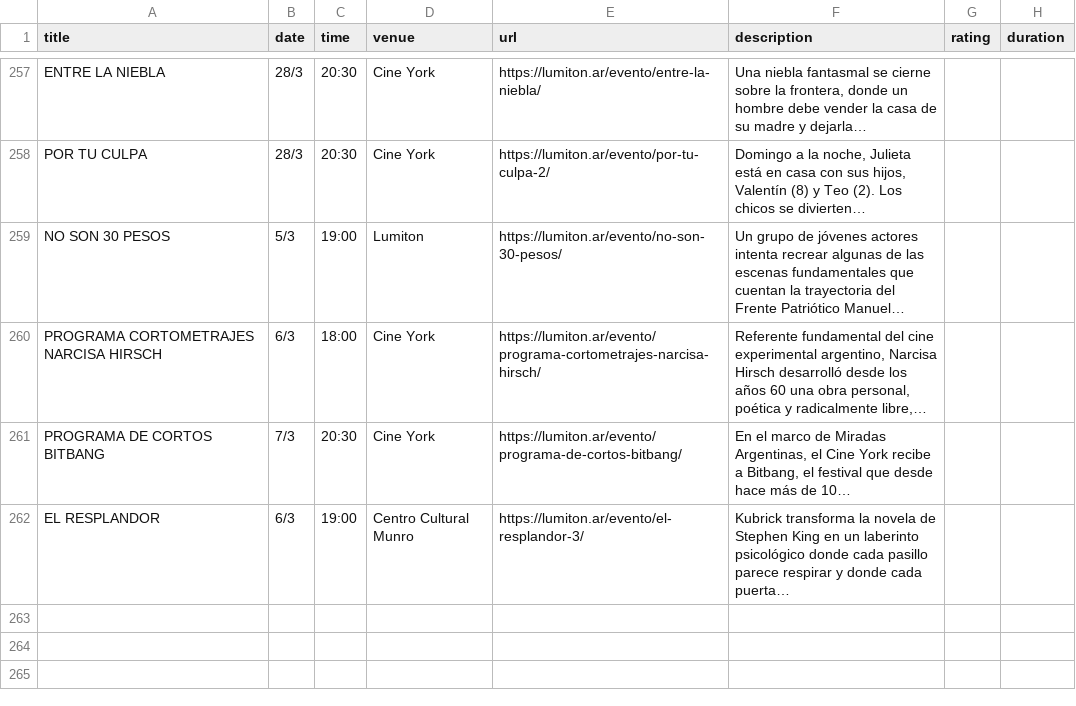
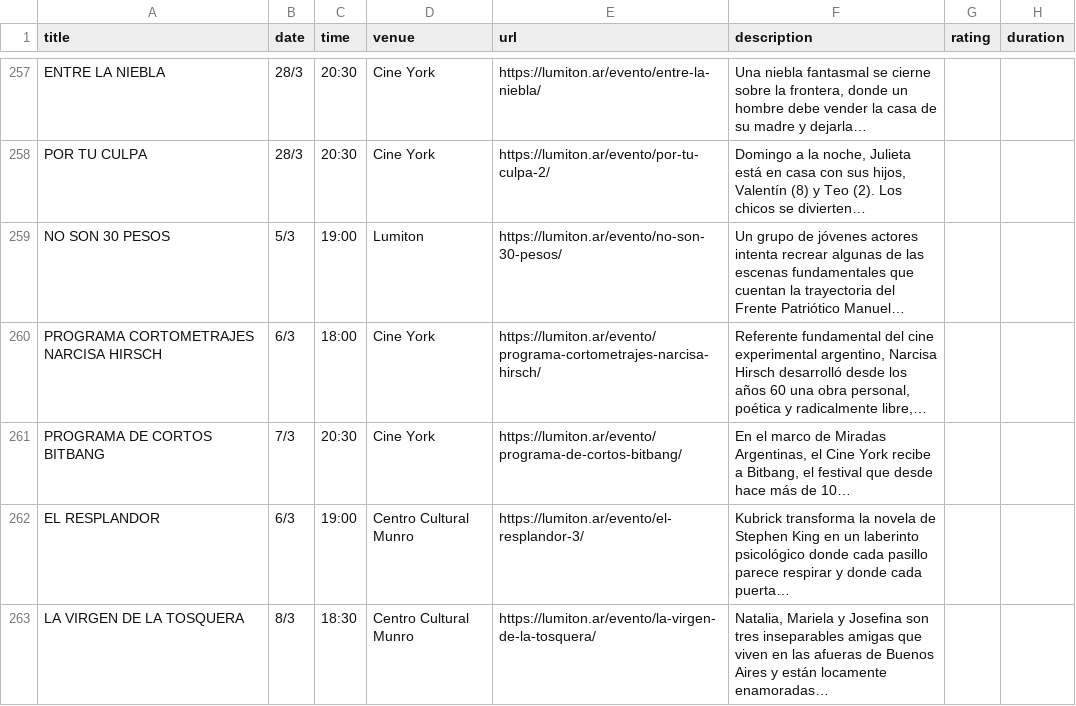
Before and after one commit to j-e-d/agenda-lumiton, a CSV file: data/all_events.csv, drawn as a sheet; only a part is shown, gaps mark what is left out.

```diff
--- a/data/all_events.csv
+++ b/data/all_events.csv
@@ -262 +262,2 @@ PROGRAMA DE CORTOS BITBANG,7/3,20:30,Cine York,https://lumiton.ar/evento/program
 EL RESPLANDOR,6/3,19:00,Centro Cultural Munro,https://lumiton.ar/evento/el-resplandor-3/,Kubrick transforma la novela de Stephen King en un laberinto psicológico donde cada pasillo parece respirar y donde cada puerta…,,
+LA VIRGEN DE LA TOSQUERA,8/3,18:30,Centro Cultural Munro,https://lumiton.ar/evento/la-virgen-de-la-tosquera/,"Natalia, Mariela y Josefina son tres inseparables amigas que viven en las afueras de Buenos Aires y están locamente enamoradas…",,
```
Also changed, not shown: data/centro_cultural_munro.csv, 4 other files.
